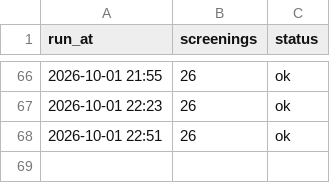
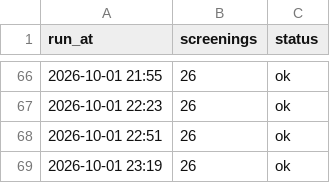
Before and after one commit to guy-go-ld/lev-smadar-tracker, a CSV file: data/runs/2026-10.csv, drawn as a sheet; only a part is shown, gaps mark what is left out.

```diff
--- a/data/runs/2026-10.csv
+++ b/data/runs/2026-10.csv
@@ -68 +68,2 @@ run_at,screenings,status
 2026-10-01 22:51,26,ok
+2026-10-01 23:19,26,ok
```
Also changed, not shown: data/presentations.csv, data/snapshots-flat.csv, 3 other files.
